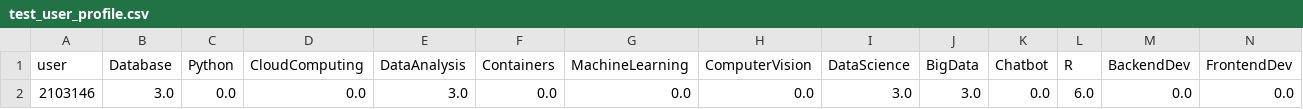
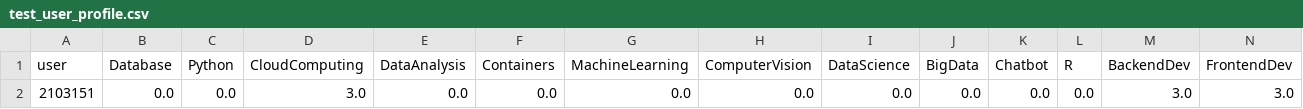
Before and after one commit to Jenkins1128/CourseRecommenderApp, a CSV file: data/test_user_profile.csv, drawn as a sheet; only a part is shown; removed rows and columns are numbered as before the commit, all else as after; rows hold the shown columns only; the diff names each change by its address in the sheet, - before the commit and + after, or states it on an @@ line.

```diff
--- a/data/test_user_profile.csv
+++ b/data/test_user_profile.csv
-row 2: 2103146 | 3.0 | 0.0 | 0.0 | 3.0 | 0.0 | 0.0 | 0.0 | 3.0 | 3.0 | 0.0 | 6.0 | 0.0 | 0.0
+row 2: 2103151 | 0.0 | 0.0 | 3.0 | 0.0 | 0.0 | 0.0 | 0.0 | 0.0 | 0.0 | 0.0 | 0.0 | 3.0 | 3.0
```
Also changed, not shown: data/user_clusters.csv, 2 other files.
